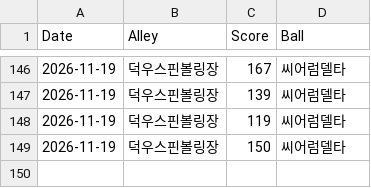
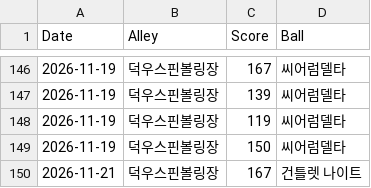
Before and after one commit to shadowqqq-bot/bowling, a CSV file: bowling_records.csv, drawn as a sheet; only a part is shown, gaps mark what is left out; the diff names each change by its address in the sheet, - before the commit and + after, or states it on an @@ line.

Commit message:
새 볼링 점수 추가

```diff
--- a/bowling_records.csv
+++ b/bowling_records.csv
+row 150: 2026-11-21 | 덕우스핀볼링장 | 167 | 건틀렛 나이트
```
